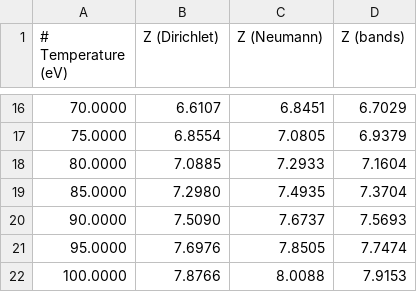
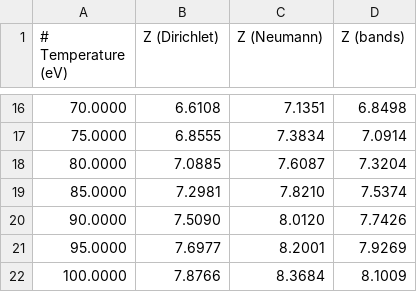
Before and after one commit to atomec-project/mean_ionization_paper, a CSV file: results/Aluminium/expt_comp_2/MIS_ELF.csv, drawn as a sheet; only a part is shown, gaps mark what is left out; the diff covers the shown part only.

```diff
--- a/results/Aluminium/expt_comp_2/MIS_ELF.csv
+++ b/results/Aluminium/expt_comp_2/MIS_ELF.csv
@@ -16,7 +16,7 @@
- 70.0000,  6.6107,  6.8451,  6.7029
- 75.0000,  6.8554,  7.0805,  6.9379
- 80.0000,  7.0885,  7.2933,  7.1604
- 85.0000,  7.2980,  7.4935,  7.3704
- 90.0000,  7.5090,  7.6737,  7.5693
- 95.0000,  7.6976,  7.8505,  7.7474
-100.0000,  7.8766,  8.0088,  7.9153
+ 70.0000,  6.6108,  7.1351,  6.8498
+ 75.0000,  6.8555,  7.3834,  7.0914
+ 80.0000,  7.0885,  7.6087,  7.3204
+ 85.0000,  7.2981,  7.8210,  7.5374
+ 90.0000,  7.5090,  8.0120,  7.7426
+ 95.0000,  7.6977,  8.2001,  7.9269
+100.0000,  7.8766,  8.3684,  8.1009
```
Also changed, not shown: 30 edited cells elsewhere in this file.
